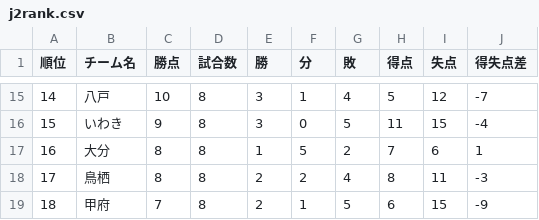
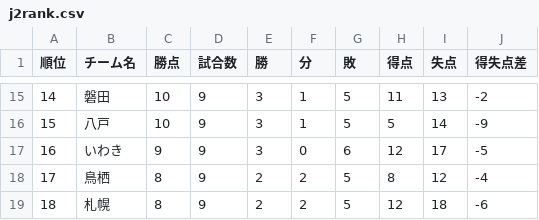
Before and after one commit to jleague-big-club/jleague-big-club, a CSV file: data/j2rank.csv, drawn as a sheet; only a part is shown, gaps mark what is left out; the diff covers the shown part only.

```diff
--- a/data/j2rank.csv
+++ b/data/j2rank.csv
@@ -15,5 +15,5 @@
-14,八戸,10,8,3,1,4,5,12,-7
-15,いわき,9,8,3,0,5,11,15,-4
-16,大分,8,8,1,5,2,7,6,1
-17,鳥栖,8,8,2,2,4,8,11,-3
-18,甲府,7,8,2,1,5,6,15,-9
+14,磐田,10,9,3,1,5,11,13,-2
+15,八戸,10,9,3,1,5,5,14,-9
+16,いわき,9,9,3,0,6,12,17,-5
+17,鳥栖,8,9,2,2,5,8,12,-4
+18,札幌,8,9,2,2,5,12,18,-6
```
Also changed, not shown: 113 edited cells elsewhere in this file, data/j3rank.csv, jleague_prediction_tool/26-27シーズンから/team_stats.csv, 9 other files.
